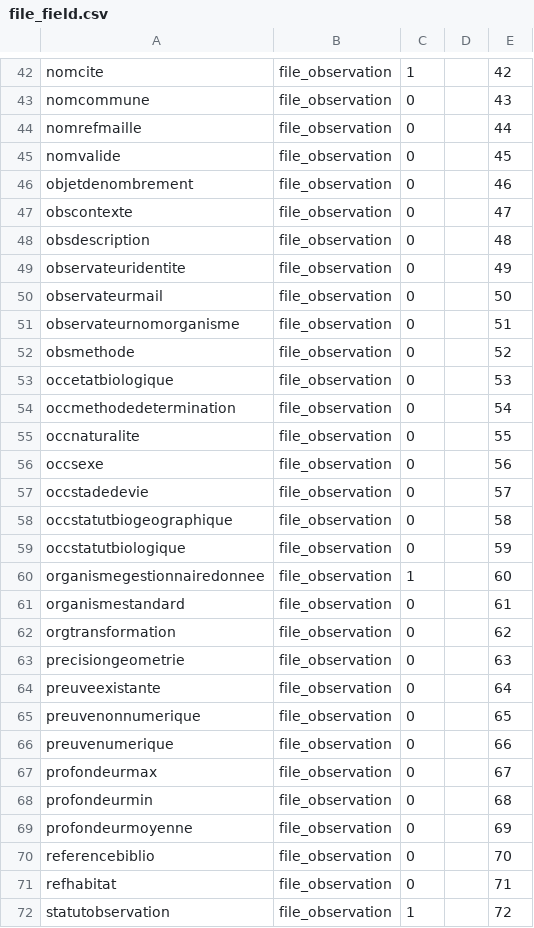
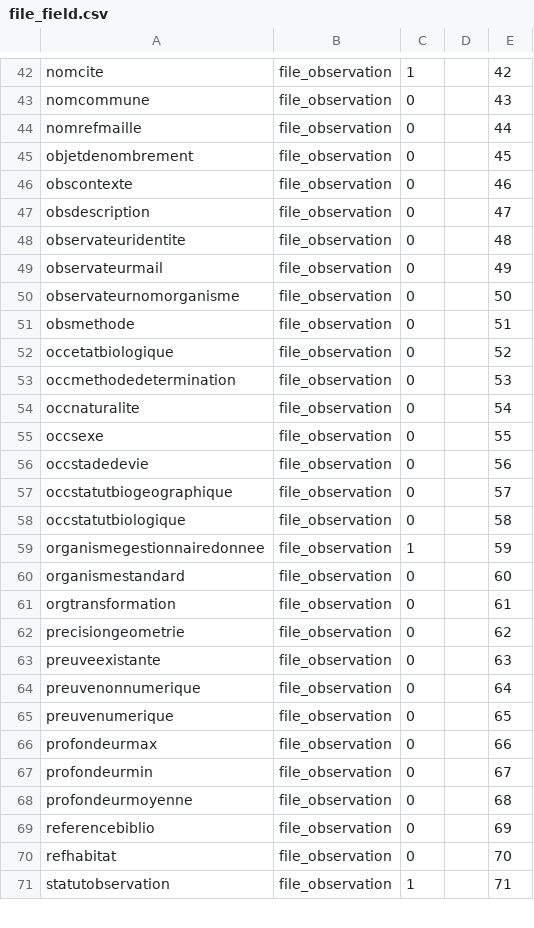
Before and after one commit to SINP-GINCO/ginco, a CSV file: database/init/metadata/file_field.csv, drawn as a sheet; only a part is shown, gaps mark what is left out; the diff covers the shown part only.

```diff
--- a/database/init/metadata/file_field.csv
+++ b/database/init/metadata/file_field.csv
@@ -44,29 +44,28 @@ nomcommune;file_observation;0;;43
 nomrefmaille;file_observation;0;;44
-nomvalide;file_observation;0;;45
-objetdenombrement;file_observation;0;;46
-obscontexte;file_observation;0;;47
-obsdescription;file_observation;0;;48
-observateuridentite;file_observation;0;;49
-observateurmail;file_observation;0;;50
-observateurnomorganisme;file_observation;0;;51
-obsmethode;file_observation;0;;52
-occetatbiologique;file_observation;0;;53
-occmethodedetermination;file_observation;0;;54
-occnaturalite;file_observation;0;;55
-occsexe;file_observation;0;;56
-occstadedevie;file_observation;0;;57
-occstatutbiogeographique;file_observation;0;;58
-occstatutbiologique;file_observation;0;;59
-organismegestionnairedonnee;file_observation;1;;60
-organismestandard;file_observation;0;;61
-orgtransformation;file_observation;0;;62
-precisiongeometrie;file_observation;0;;63
-preuveexistante;file_observation;0;;64
-preuvenonnumerique;file_observation;0;;65
-preuvenumerique;file_observation;0;;66
-profondeurmax;file_observation;0;;67
-profondeurmin;file_observation;0;;68
-profondeurmoyenne;file_observation;0;;69
-referencebiblio;file_observation;0;;70
-refhabitat;file_observation;0;;71
-statutobservation;file_observation;1;;72
+objetdenombrement;file_observation;0;;45
+obscontexte;file_observation;0;;46
+obsdescription;file_observation;0;;47
+observateuridentite;file_observation;0;;48
+observateurmail;file_observation;0;;49
+observateurnomorganisme;file_observation;0;;50
+obsmethode;file_observation;0;;51
+occetatbiologique;file_observation;0;;52
+occmethodedetermination;file_observation;0;;53
+occnaturalite;file_observation;0;;54
+occsexe;file_observation;0;;55
+occstadedevie;file_observation;0;;56
+occstatutbiogeographique;file_observation;0;;57
+occstatutbiologique;file_observation;0;;58
+organismegestionnairedonnee;file_observation;1;;59
+organismestandard;file_observation;0;;60
+orgtransformation;file_observation;0;;61
+precisiongeometrie;file_observation;0;;62
+preuveexistante;file_observation;0;;63
+preuvenonnumerique;file_observation;0;;64
+preuvenumerique;file_observation;0;;65
+profondeurmax;file_observation;0;;66
+profondeurmin;file_observation;0;;67
+profondeurmoyenne;file_observation;0;;68
+referencebiblio;file_observation;0;;69
+refhabitat;file_observation;0;;70
+statutobservation;file_observation;1;;71
```
Also changed, not shown: 17 edited cells elsewhere in this file, database/init/metadata/field_mapping.csv, tools/dee_test_mnhn.csv, 2 other files.
